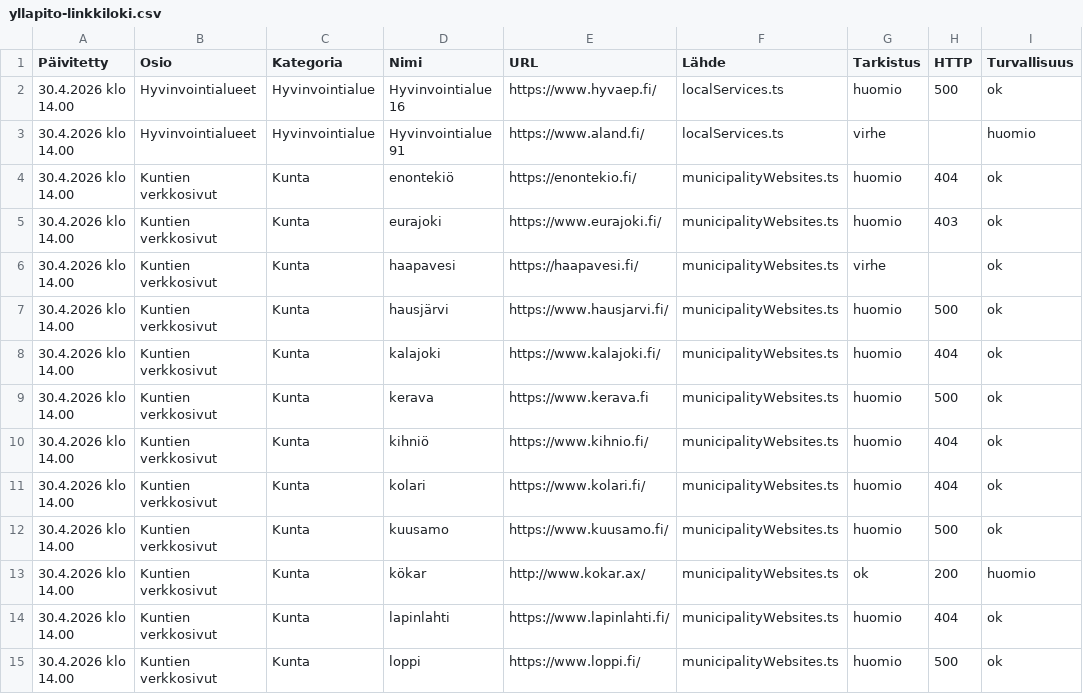
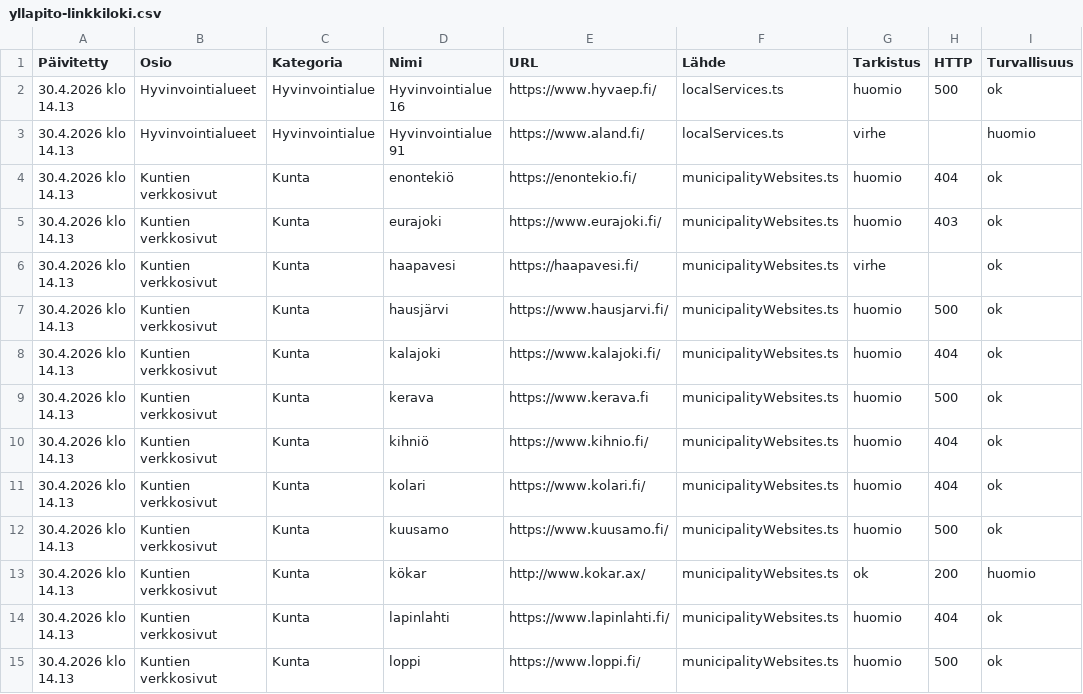
Before and after one commit to Eerotuomenoksa/Aloitussivu, a CSV file: docs/yllapito-linkkiloki.csv, drawn as a sheet; only a part is shown; the diff covers the shown part only; the diff names each change by its address in the sheet, - before the commit and + after, or states it on an @@ line.

```diff
--- a/docs/yllapito-linkkiloki.csv
+++ b/docs/yllapito-linkkiloki.csv
-A2:A15 (Päivitetty): 30.4.2026 klo 14.00
+A2:A15 (Päivitetty): 30.4.2026 klo 14.13
```
Also changed, not shown: 2 removed rows and 36 edited cells elsewhere in this file, docs/linkit.csv, 7 other files.
